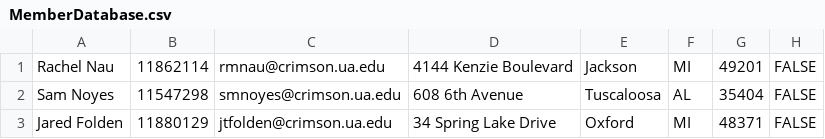
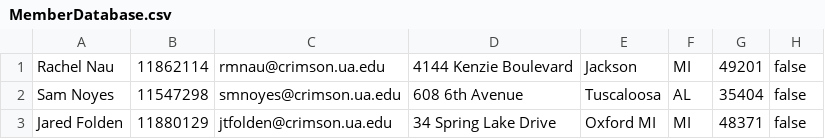
Before and after one commit to girithc/Chocolate-Service-Provider-TeamProject-Java, a CSV file: src/MemberDatabase.csv, drawn as a sheet.

```diff
--- a/src/MemberDatabase.csv
+++ b/src/MemberDatabase.csv
@@ -1,3 +1,3 @@
-Rachel Nau,11862114,rmnau@crimson.ua.edu,4144 Kenzie Boulevard,Jackson,MI,49201,FALSE
-Sam Noyes,11547298,smnoyes@crimson.ua.edu,608 6th Avenue,Tuscaloosa,AL,35404,FALSE
-Jared Folden,11880129,jtfolden@crimson.ua.edu,34 Spring Lake Drive,Oxford,MI,48371,FALSE
+Rachel Nau,11862114,rmnau@crimson.ua.edu,4144 Kenzie Boulevard,Jackson,MI,49201,false
+Sam Noyes,11547298,smnoyes@crimson.ua.edu,608 6th Avenue,Tuscaloosa,AL,35404,false
+Jared Folden,11880129,jtfolden@crimson.ua.edu,34 Spring Lake Drive,Oxford MI,MI,48371,false
```
Also changed, not shown: src/ProviderDatabase.csv, 3 other files.
